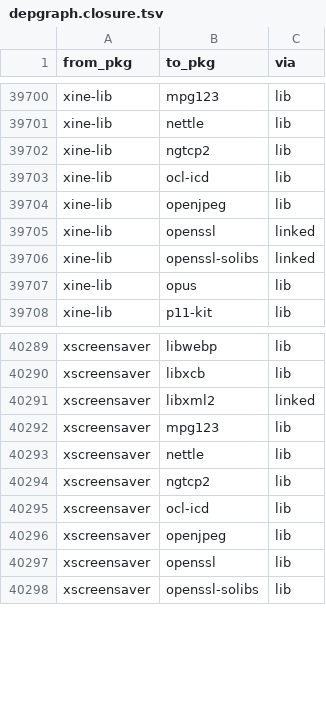
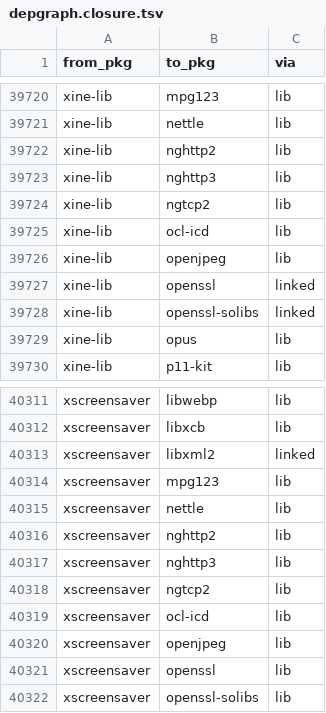
Before and after one commit to rizitis/Slackware64-Current-sofiles, a TSV file: depgraph.closure.tsv, drawn as a sheet; only a part is shown, gaps mark what is left out; the diff covers the shown part only.

```diff
--- a/depgraph.closure.tsv
+++ b/depgraph.closure.tsv
@@ -39701,2 +39721,4 @@ xine-lib	mpg123	lib
 xine-lib	nettle	lib
+xine-lib	nghttp2	lib
+xine-lib	nghttp3	lib
 xine-lib	ngtcp2	lib
@@ -40293,2 +40315,4 @@ xscreensaver	mpg123	lib
 xscreensaver	nettle	lib
+xscreensaver	nghttp2	lib
+xscreensaver	nghttp3	lib
 xscreensaver	ngtcp2	lib
```
Also changed, not shown: 20 added rows elsewhere in this file, 8 other files.
